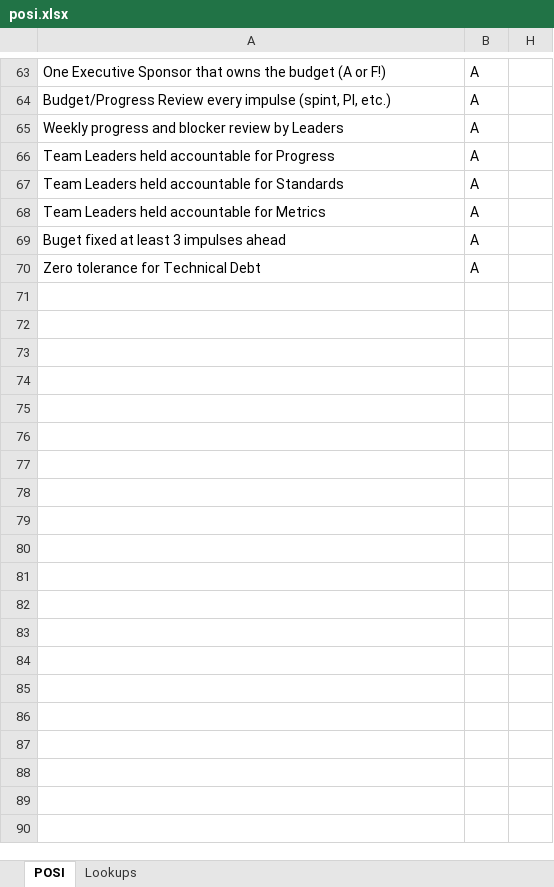
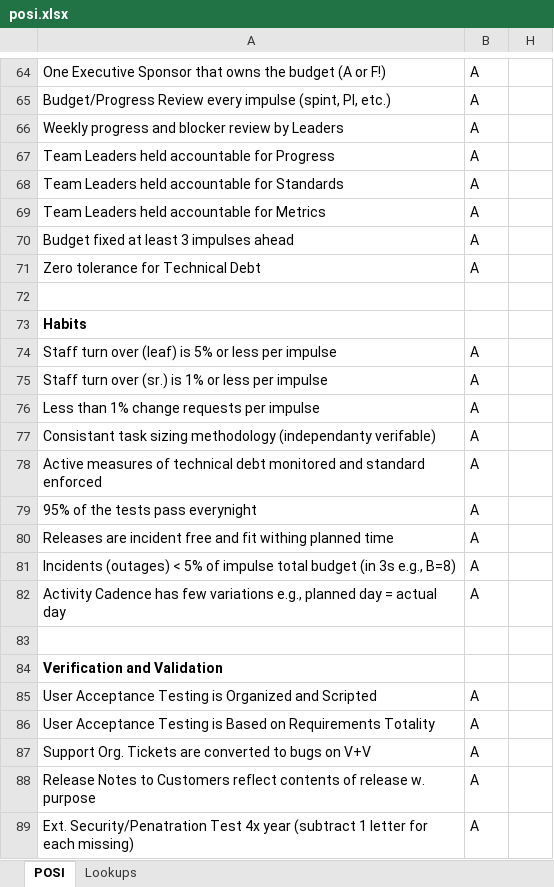
Before and after one commit to BlitzkriegSoftware/posi, an Excel workbook: posi.xlsx, sheet POSI, drawn as a sheet; only a part is shown, gaps mark what is left out; values as stored, in another font and other column widths than the file's, no borders; conditional formats not drawn; addresses are those after the commit; the diff covers the shown part only; the diff names each change by its address in the sheet, - before the commit and + after, or states it on an @@ line.

Commit message:
Posi #2

```diff
--- a/posi.xlsx (sheet POSI)
+++ b/posi.xlsx (sheet POSI)
-A70: Buget fixed at least 3 impulses ahead
+A70: Budget fixed at least 3 impulses ahead
+row 72: (empty)
+row 73: Habits
+row 74: Staff turn over (leaf) is 5% or less per impulse | A
+row 75: Staff turn over (sr.) is 1% or less per impulse | A
+row 76: Less than 1% change requests per impulse | A
+row 77: Consistant task sizing methodology (independanty verifable) | A
+row 78: Active measures of technical debt monitored and standard enforced | A
+row 79: 95% of the tests pass everynight | A
+row 80: Releases are incident free and fit withing planned time | A
+row 81: Incidents (outages) < 5% of impulse total budget (in 3s e.g., B=8) | A
+row 82: Activity Cadence has few variations e.g., planned day = actual day | A
+row 83: (empty)
+row 84: Verification and Validation
+row 85: User Acceptance Testing is Organized and Scripted | A
+row 86: User Acceptance Testing is Based on Requirements Totality | A
+row 87: Support Org. Tickets are converted to bugs on V+V | A
+row 88: Release Notes to Customers reflect contents of release w. purpose | A
+row 89: Ext. Security/Penatration Test 4x year (subtract 1 letter for each missing) | A
```
Also changed, not shown: 21 added rows, 3 edited cells and cell formats elsewhere in this sheet, sheet Lookups, hidden cells.
